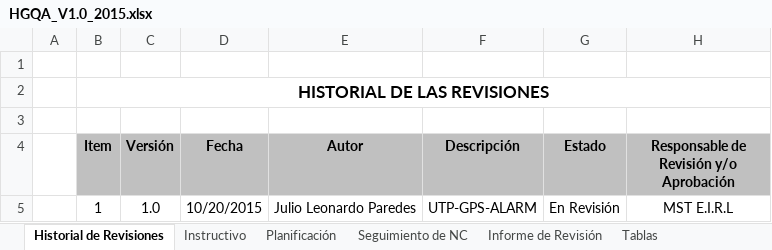
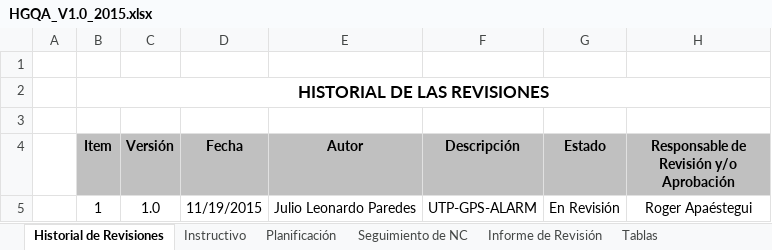
Before and after one commit to lowrider80/UTP-GPS-ALARM, an Excel workbook: Area_de_Proceso-_PPQA/HGQA/HGQA_V1.0_2015.xlsx, sheet Historial de Revisiones, drawn as a sheet; values as stored, in another font and other column widths than the file's, no borders; the diff names each change by its address in the sheet, - before the commit and + after, or states it on an @@ line.

```diff
--- a/Area_de_Proceso-_PPQA/HGQA/HGQA_V1.0_2015.xlsx (sheet Historial de Revisiones)
+++ b/Area_de_Proceso-_PPQA/HGQA/HGQA_V1.0_2015.xlsx (sheet Historial de Revisiones)
-D5 (Fecha): 10/20/2015
+D5 (Fecha): 11/19/2015
-H5: MST E.I.R.L
+H5: Roger Apaéstegui
```
Also changed, not shown: sheet Planificación, sheet Seguimiento de NC, sheet Informe de Revisión, sheet Tablas, sheet Instructivo, formulas that keep their value, charts or pictures.
